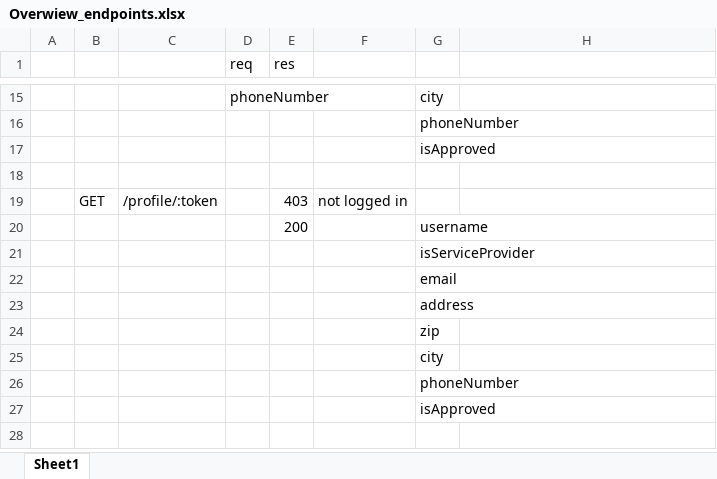
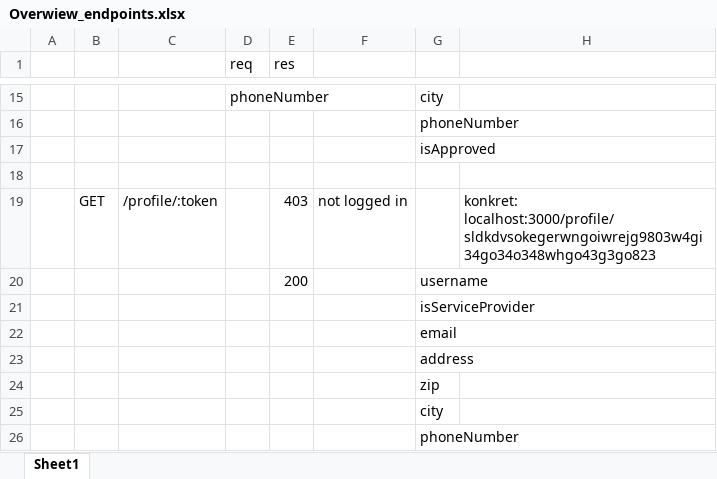
Before and after one commit to scg-unibe-ch/ese2019-team8, an Excel workbook: docs/Overwiew_endpoints.xlsx, sheet Sheet1, drawn as a sheet; only a part is shown, gaps mark what is left out; the shorter side is filled out with more unchanged rows; values as stored, in another font and other column widths than the file's, no borders; the diff names each change by its address in the sheet, - before the commit and + after, or states it on an @@ line.

```diff
--- a/docs/Overwiew_endpoints.xlsx (sheet Sheet1)
+++ b/docs/Overwiew_endpoints.xlsx (sheet Sheet1)
-H19: (empty)
+H19: konkret: localhost:3000/profile/sldkdvsokegerwngoiwrejg9803w4gi34go34o348whgo43g3go823
```
Also changed, not shown: 8 other files.
